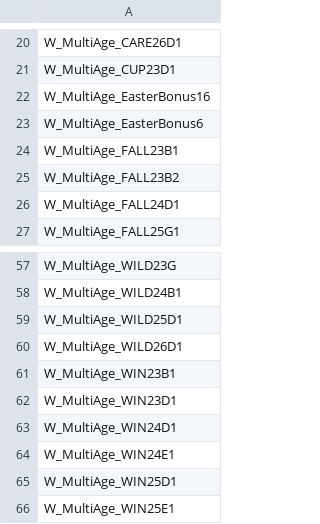
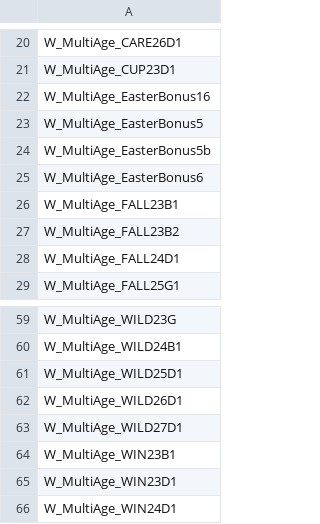
Before and after one commit to sdrushi2/foe-optimizer, a CSV file: public/data/unique.csv, drawn as a sheet; only a part is shown, gaps mark what is left out; the shorter side is filled out with more unchanged rows; the diff names each change by its address in the sheet, - before the commit and + after, or states it on an @@ line.

```diff
--- a/public/data/unique.csv
+++ b/public/data/unique.csv
+row 23: W_MultiAge_EasterBonus5
+row 24: W_MultiAge_EasterBonus5b
+row 63: W_MultiAge_WILD27D1
```
Also changed, not shown: public/data/allies.csv, public/data/buildings.csv, 3 other files.
